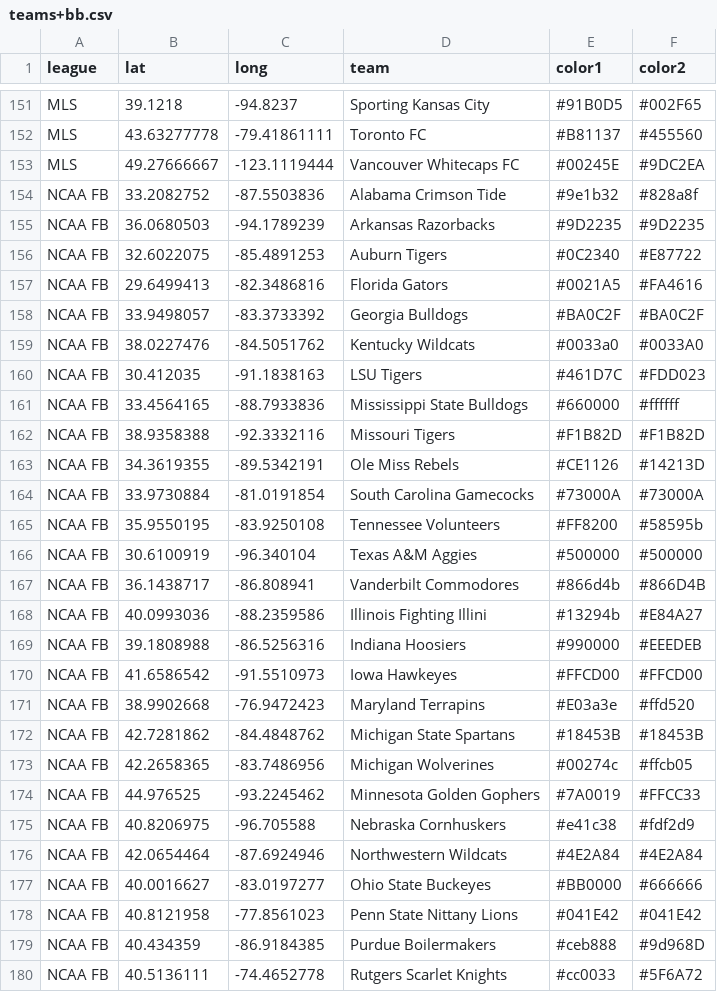
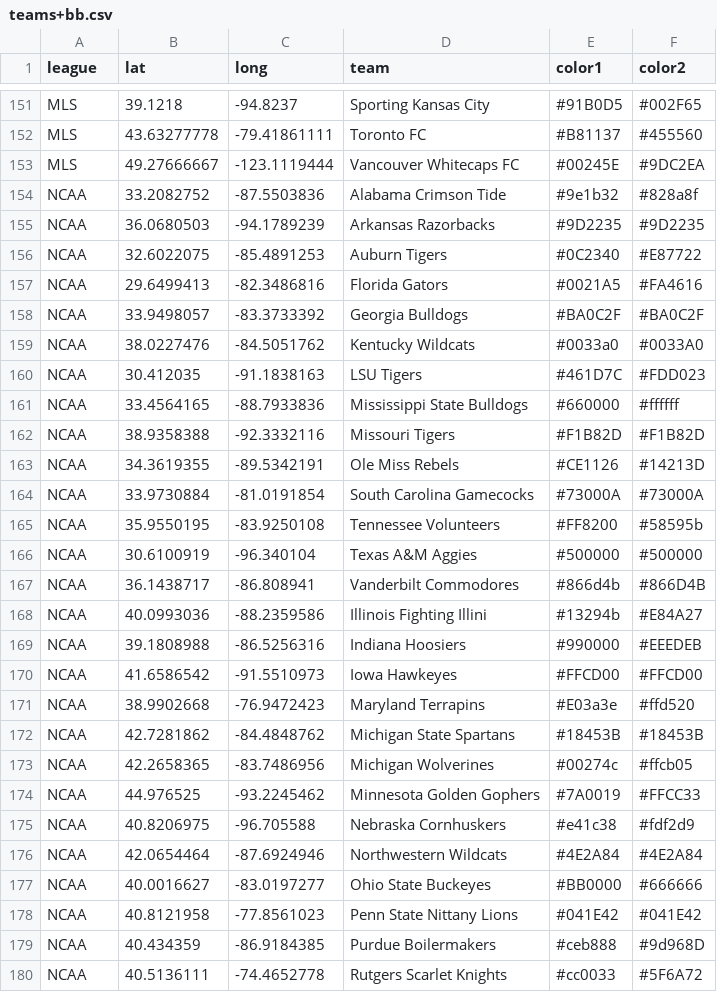
Before and after one commit to charcoalcharts/charcoalcharts.github.io, a CSV file: sports/teams+bb.csv, drawn as a sheet; only a part is shown, gaps mark what is left out; the diff covers the shown part only.

Commit message:
Add files via upload

```diff
--- a/sports/teams+bb.csv
+++ b/sports/teams+bb.csv
@@ -154,27 +154,27 @@
-"NCAA FB","33.2082752","-87.5503836","Alabama Crimson Tide","#9e1b32","#828a8f"
-"NCAA FB","36.0680503","-94.1789239","Arkansas Razorbacks","#9D2235","#9D2235"
-"NCAA FB","32.6022075","-85.4891253","Auburn Tigers","#0C2340","#E87722"
-"NCAA FB","29.6499413","-82.3486816","Florida Gators","#0021A5","#FA4616"
-"NCAA FB","33.9498057","-83.3733392","Georgia Bulldogs","#BA0C2F","#BA0C2F"
-"NCAA FB","38.0227476","-84.5051762","Kentucky Wildcats","#0033a0","#0033A0"
-"NCAA FB","30.412035","-91.1838163","LSU Tigers","#461D7C","#FDD023"
-"NCAA FB","33.4564165","-88.7933836","Mississippi State Bulldogs","#660000","#ffffff"
-"NCAA FB","38.9358388","-92.3332116","Missouri Tigers","#F1B82D","#F1B82D"
-"NCAA FB","34.3619355","-89.5342191","Ole Miss Rebels","#CE1126","#14213D"
-"NCAA FB","33.9730884","-81.0191854","South Carolina Gamecocks","#73000A","#73000A"
-"NCAA FB","35.9550195","-83.9250108","Tennessee Volunteers","#FF8200","#58595b"
-"NCAA FB","30.6100919","-96.340104","Texas A&M Aggies","#500000","#500000"
-"NCAA FB","36.1438717","-86.808941","Vanderbilt Commodores","#866d4b","#866D4B"
-"NCAA FB","40.0993036","-88.2359586","Illinois Fighting Illini","#13294b","#E84A27"
-"NCAA FB","39.1808988","-86.5256316","Indiana Hoosiers","#990000","#EEEDEB"
-"NCAA FB","41.6586542","-91.5510973","Iowa Hawkeyes","#FFCD00","#FFCD00"
-"NCAA FB","38.9902668","-76.9472423","Maryland Terrapins","#E03a3e","#ffd520"
-"NCAA FB","42.7281862","-84.4848762","Michigan State Spartans","#18453B","#18453B"
-"NCAA FB","42.2658365","-83.7486956","Michigan Wolverines","#00274c","#ffcb05"
-"NCAA FB","44.976525","-93.2245462","Minnesota Golden Gophers","#7A0019","#FFCC33"
-"NCAA FB","40.8206975","-96.705588","Nebraska Cornhuskers","#e41c38","#fdf2d9"
-"NCAA FB","42.0654464","-87.6924946","Northwestern Wildcats","#4E2A84","#4E2A84"
-"NCAA FB","40.0016627","-83.0197277","Ohio State Buckeyes","#BB0000","#666666"
-"NCAA FB","40.8121958","-77.8561023","Penn State Nittany Lions","#041E42","#041E42"
-"NCAA FB","40.434359","-86.9184385","Purdue Boilermakers","#ceb888","#9d968D"
-"NCAA FB","40.5136111","-74.4652778","Rutgers Scarlet Knights","#cc0033","#5F6A72"
+"NCAA",33.2082752,-87.5503836,"Alabama Crimson Tide","#9e1b32","#828a8f"
+"NCAA",36.0680503,-94.1789239,"Arkansas Razorbacks","#9D2235","#9D2235"
+"NCAA",32.6022075,-85.4891253,"Auburn Tigers","#0C2340","#E87722"
+"NCAA",29.6499413,-82.3486816,"Florida Gators","#0021A5","#FA4616"
+"NCAA",33.9498057,-83.3733392,"Georgia Bulldogs","#BA0C2F","#BA0C2F"
+"NCAA",38.0227476,-84.5051762,"Kentucky Wildcats","#0033a0","#0033A0"
+"NCAA",30.412035,-91.1838163,"LSU Tigers","#461D7C","#FDD023"
+"NCAA",33.4564165,-88.7933836,"Mississippi State Bulldogs","#660000","#ffffff"
+"NCAA",38.9358388,-92.3332116,"Missouri Tigers","#F1B82D","#F1B82D"
+"NCAA",34.3619355,-89.5342191,"Ole Miss Rebels","#CE1126","#14213D"
+"NCAA",33.9730884,-81.0191854,"South Carolina Gamecocks","#73000A","#73000A"
+"NCAA",35.9550195,-83.9250108,"Tennessee Volunteers","#FF8200","#58595b"
+"NCAA",30.6100919,-96.340104,"Texas A&M Aggies","#500000","#500000"
+"NCAA",36.1438717,-86.808941,"Vanderbilt Commodores","#866d4b","#866D4B"
+"NCAA",40.0993036,-88.2359586,"Illinois Fighting Illini","#13294b","#E84A27"
+"NCAA",39.1808988,-86.5256316,"Indiana Hoosiers","#990000","#EEEDEB"
+"NCAA",41.6586542,-91.5510973,"Iowa Hawkeyes","#FFCD00","#FFCD00"
+"NCAA",38.9902668,-76.9472423,"Maryland Terrapins","#E03a3e","#ffd520"
+"NCAA",42.7281862,-84.4848762,"Michigan State Spartans","#18453B","#18453B"
+"NCAA",42.2658365,-83.7486956,"Michigan Wolverines","#00274c","#ffcb05"
+"NCAA",44.976525,-93.2245462,"Minnesota Golden Gophers","#7A0019","#FFCC33"
+"NCAA",40.8206975,-96.705588,"Nebraska Cornhuskers","#e41c38","#fdf2d9"
+"NCAA",42.0654464,-87.6924946,"Northwestern Wildcats","#4E2A84","#4E2A84"
+"NCAA",40.0016627,-83.0197277,"Ohio State Buckeyes","#BB0000","#666666"
+"NCAA",40.8121958,-77.8561023,"Penn State Nittany Lions","#041E42","#041E42"
+"NCAA",40.434359,-86.9184385,"Purdue Boilermakers","#ceb888","#9d968D"
+"NCAA",40.5136111,-74.4652778,"Rutgers Scarlet Knights","#cc0033","#5F6A72"
```
Also changed, not shown: 114 edited cells elsewhere in this file.
